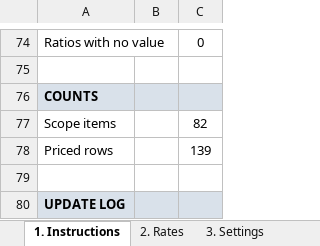
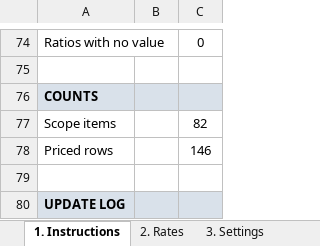
Before and after one commit to MNKayali/estates-ai-tool, an Excel workbook: NRM1_Cost_Estimate_Tool_v5_2.xlsx, sheet 1. Instructions, drawn as a sheet; only a part is shown, gaps mark what is left out; values as stored, in another font and other column widths than the file's, no borders; the diff covers the shown part only; the diff names each change by its address in the sheet, - before the commit and + after, or states it on an @@ line.

```diff
--- a/NRM1_Cost_Estimate_Tool_v5_2.xlsx (sheet 1. Instructions)
+++ b/NRM1_Cost_Estimate_Tool_v5_2.xlsx (sheet 1. Instructions)
-C78: 139
+C78: 146
```
Also changed, not shown: 1 added row elsewhere in this sheet, sheet 2. Rates, sheet 4. Scope rules, sheet 3. Settings, formulas that keep their value, 2 other files.
